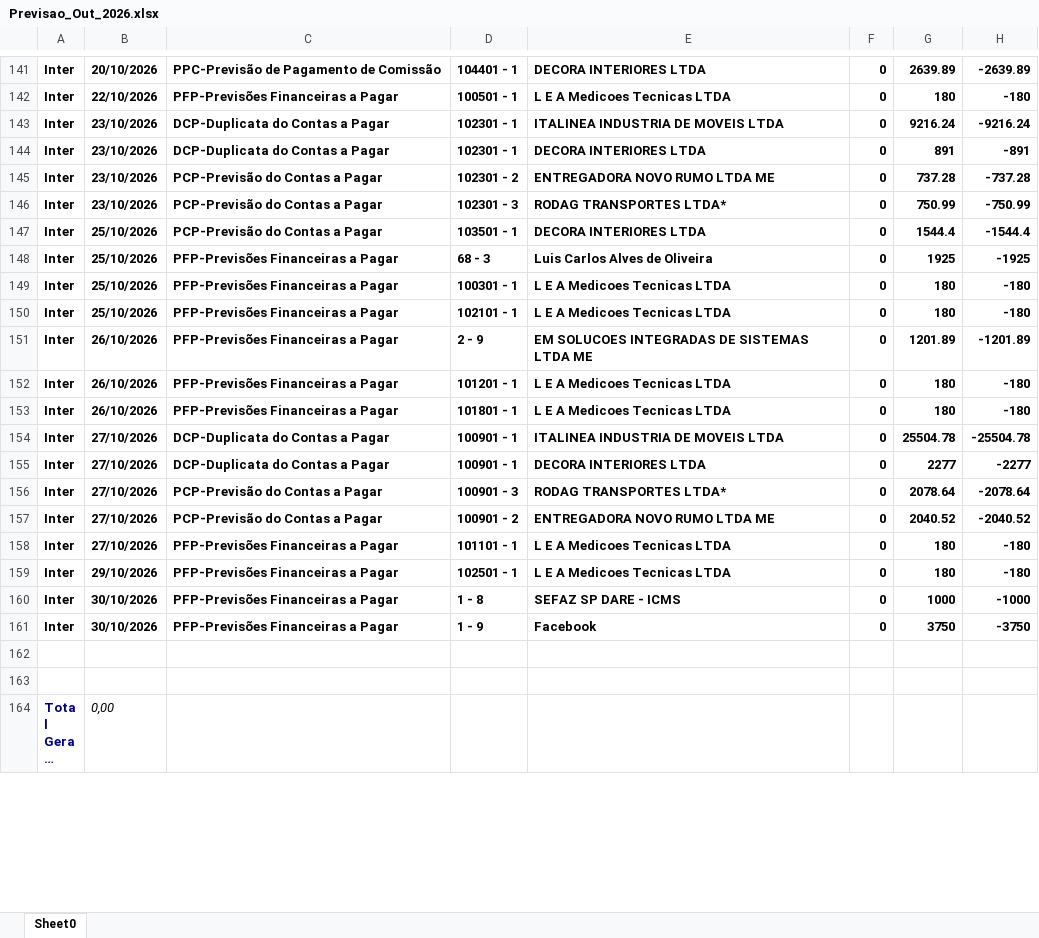
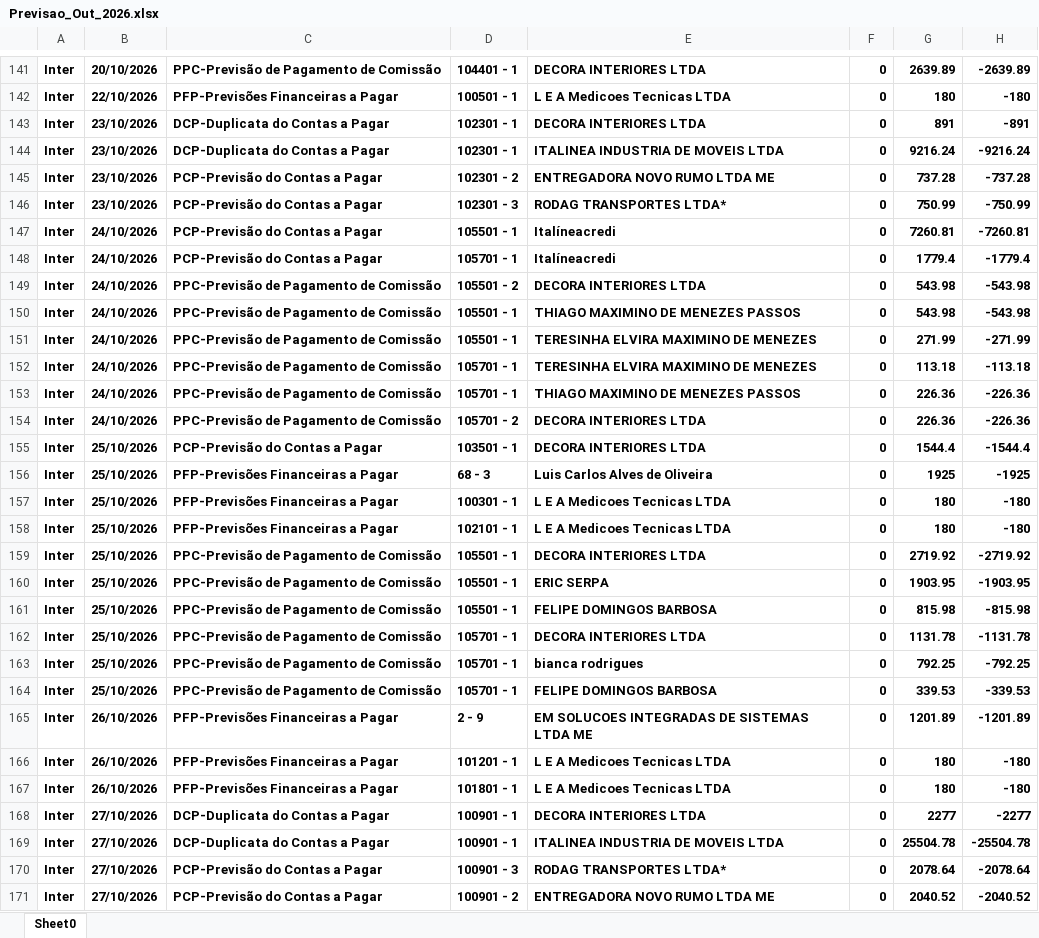
Before and after one commit to Basilio40/arquivos_ita, an Excel workbook: xlsx/fluxo_caixa/previsao/Previsao_Out_2026.xlsx, sheet Sheet0, drawn as a sheet; only a part is shown, gaps mark what is left out; the shorter side is filled out with more unchanged rows; long unchanged cells end in …; values as stored, in another font and other column widths than the file's, no borders; the diff covers the shown part only; the diff names each change by its address in the sheet, - before the commit and + after, or states it on an @@ line.

```diff
--- a/xlsx/fluxo_caixa/previsao/Previsao_Out_2026.xlsx (sheet Sheet0)
+++ b/xlsx/fluxo_caixa/previsao/Previsao_Out_2026.xlsx (sheet Sheet0)
@@ row 144 moved to row 143: Inter @@
+row 147: Inter | 24/10/2026 | PCP-Previsão do Contas a Pagar | 105501 - 1 | Italíneacredi | 0 | 7260.81 | -7260.81
+row 148: Inter | 24/10/2026 | PCP-Previsão do Contas a Pagar | 105701 - 1 | Italíneacredi | 0 | 1779.4 | -1779.4
+row 149: Inter | 24/10/2026 | PPC-Previsão de Pagamento de Comissão | 105501 - 2 | DECORA INTERIORES LTDA | 0 | 543.98 | -543.98
+row 150: Inter | 24/10/2026 | PPC-Previsão de Pagamento de Comissão | 105501 - 1 | THIAGO MAXIMINO DE MENEZES PASSOS | 0 | 543.98 | -543.98
+row 151: Inter | 24/10/2026 | PPC-Previsão de Pagamento de Comissão | 105501 - 1 | TERESINHA ELVIRA MAXIMINO DE MENEZES | 0 | 271.99 | -271.99
+row 152: Inter | 24/10/2026 | PPC-Previsão de Pagamento de Comissão | 105701 - 1 | TERESINHA ELVIRA MAXIMINO DE MENEZES | 0 | 113.18 | -113.18
+row 153: Inter | 24/10/2026 | PPC-Previsão de Pagamento de Comissão | 105701 - 1 | THIAGO MAXIMINO DE MENEZES PASSOS | 0 | 226.36 | -226.36
+row 154: Inter | 24/10/2026 | PPC-Previsão de Pagamento de Comissão | 105701 - 2 | DECORA INTERIORES LTDA | 0 | 226.36 | -226.36
+row 159: Inter | 25/10/2026 | PPC-Previsão de Pagamento de Comissão | 105501 - 1 | DECORA INTERIORES LTDA | 0 | 2719.92 | -2719.92
+row 160: Inter | 25/10/2026 | PPC-Previsão de Pagamento de Comissão | 105501 - 1 | ERIC SERPA | 0 | 1903.95 | -1903.95
+row 161: Inter | 25/10/2026 | PPC-Previsão de Pagamento de Comissão | 105501 - 1 | FELIPE DOMINGOS BARBOSA | 0 | 815.98 | -815.98
+row 162: Inter | 25/10/2026 | PPC-Previsão de Pagamento de Comissão | 105701 - 1 | DECORA INTERIORES LTDA | 0 | 1131.78 | -1131.78
+row 163: Inter | 25/10/2026 | PPC-Previsão de Pagamento de Comissão | 105701 - 1 | bianca rodrigues | 0 | 792.25 | -792.25
+row 164: Inter | 25/10/2026 | PPC-Previsão de Pagamento de Comissão | 105701 - 1 | FELIPE DOMINGOS BARBOSA | 0 | 339.53 | -339.53
@@ row 155 moved to row 168: Inter @@
```
Also changed, not shown: 14 moved rows and 2 edited cells elsewhere in this sheet, xlsx/carteira_mensal/Out_2026.xlsx, xlsx/contratos/latest.xlsx, 21 other files.
